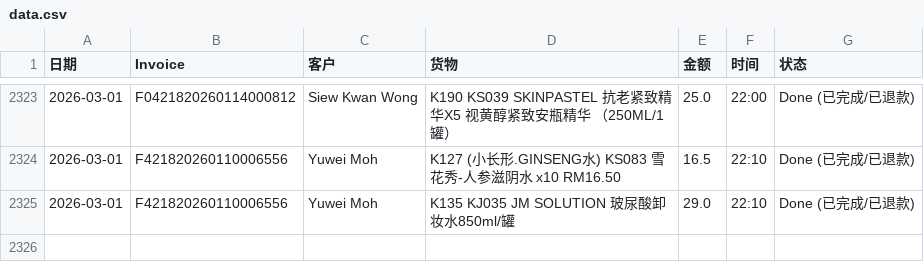
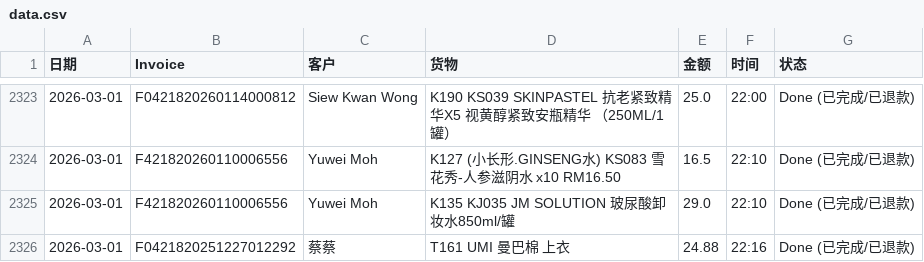
Before and after one commit to dionwong992/my-refund-app, a CSV file: data.csv, drawn as a sheet; only a part is shown, gaps mark what is left out; the diff names each change by its address in the sheet, - before the commit and + after, or states it on an @@ line.

Commit message:
Update F0421820251227012292 by XiuXiu System

```diff
--- a/data.csv
+++ b/data.csv
+row 2326: 2026-03-01 | F0421820251227012292 | 蔡蔡 | T161 UMI 曼巴棉 上衣 | 24.88 | 22:16 | Done (已完成/已退款)
```
